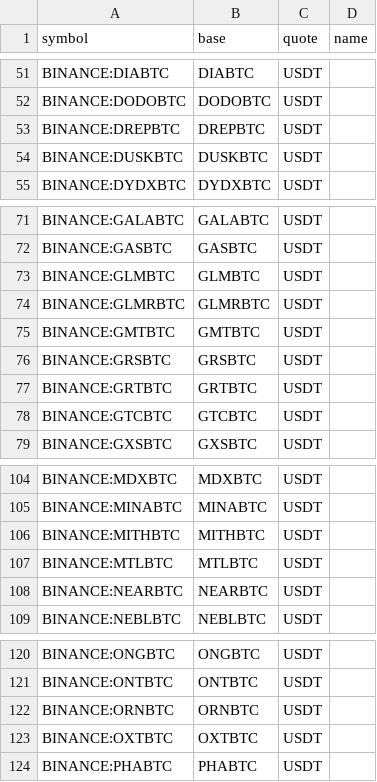
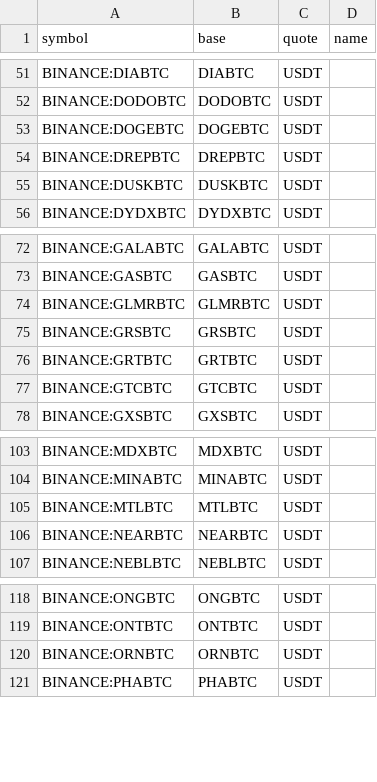
Before and after one commit to avatar-lavventura/trade_bot, a CSV file: tradingview-alerts/pairs_btc.csv, drawn as a sheet; only a part is shown, gaps mark what is left out.

Commit message:
Updated pine S script, differs from btc-spot.
- Remove removed pairs in btc list.

```diff
--- a/tradingview-alerts/pairs_btc.csv
+++ b/tradingview-alerts/pairs_btc.csv
@@ -52,2 +52,3 @@ BINANCE:DIABTC,DIABTC,USDT,
 BINANCE:DODOBTC,DODOBTC,USDT,
+BINANCE:DOGEBTC,DOGEBTC,USDT,
 BINANCE:DREPBTC,DREPBTC,USDT,
@@ -72,5 +73,3 @@ BINANCE:GALABTC,GALABTC,USDT,
 BINANCE:GASBTC,GASBTC,USDT,
-BINANCE:GLMBTC,GLMBTC,USDT,
 BINANCE:GLMRBTC,GLMRBTC,USDT,
-BINANCE:GMTBTC,GMTBTC,USDT,
 BINANCE:GRSBTC,GRSBTC,USDT,
@@ -105,3 +104,2 @@ BINANCE:MDXBTC,MDXBTC,USDT,
 BINANCE:MINABTC,MINABTC,USDT,
-BINANCE:MITHBTC,MITHBTC,USDT,
 BINANCE:MTLBTC,MTLBTC,USDT,
@@ -122,3 +120,2 @@ BINANCE:ONTBTC,ONTBTC,USDT,
 BINANCE:ORNBTC,ORNBTC,USDT,
-BINANCE:OXTBTC,OXTBTC,USDT,
 BINANCE:PHABTC,PHABTC,USDT,
```
Also changed, not shown: tradingview-alerts/pairs_usdt.csv, 31 other files.
